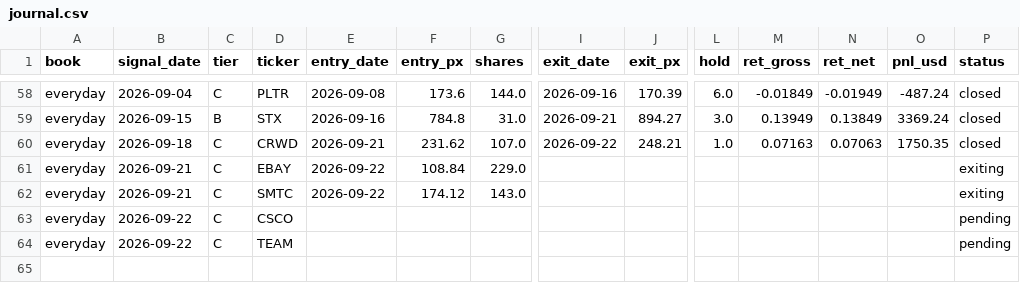
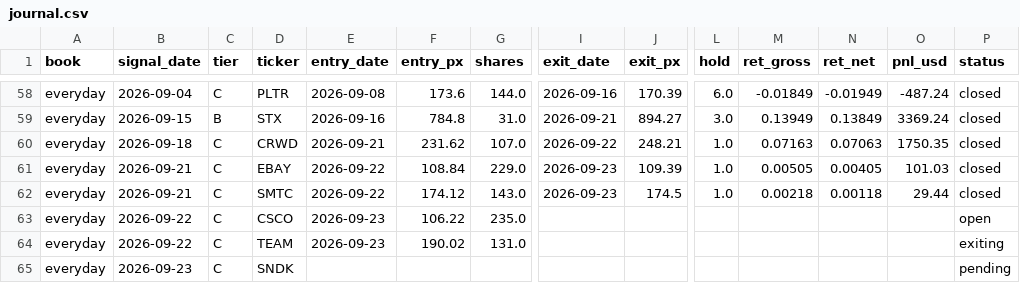
Before and after one commit to exodus611/nasdaq-eod-momentum-scanner, a CSV file: state/journal.csv, drawn as a sheet; only a part is shown, gaps mark what is left out; addresses are those after the commit; rows hold the shown columns only; the diff names each change by its address in the sheet, - before the commit and + after, or states it on an @@ line.

```diff
--- a/state/journal.csv
+++ b/state/journal.csv
-I61:I62 (exit_date): (empty)
+I61:I62 (exit_date): 2026-09-23
-J61 (exit_px): (empty)
+J61 (exit_px): 109.39
-L61:L62 (hold): (empty)
+L61:L62 (hold): 1.0
-M61 (ret_gross): (empty)
+M61 (ret_gross): 0.00505
-N61 (ret_net): (empty)
+N61 (ret_net): 0.00405
-O61 (pnl_usd): (empty)
+O61 (pnl_usd): 101.03
-P61:P62 (status): exiting
+P61:P62 (status): closed
-J62 (exit_px): (empty)
+J62 (exit_px): 174.5
-M62 (ret_gross): (empty)
+M62 (ret_gross): 0.00218
-N62 (ret_net): (empty)
+N62 (ret_net): 0.00118
-O62 (pnl_usd): (empty)
+O62 (pnl_usd): 29.44
-E63 (entry_date): (empty)
+E63 (entry_date): 2026-09-23
-F63 (entry_px): (empty)
+F63 (entry_px): 106.22
-G63 (shares): (empty)
+G63 (shares): 235.0
-P63 (status): pending
+P63 (status): open
+row 64: everyday | 2026-09-22 | C | TEAM | 2026-09-23 | 190.02 | 131.0 |  |  |  |  |  |  | exiting
-B65 (signal_date): 2026-09-22
+B65 (signal_date): 2026-09-23
-D65 (ticker): TEAM
+D65 (ticker): SNDK
```
Also changed, not shown: state/daily_log.csv, 5 other files.
